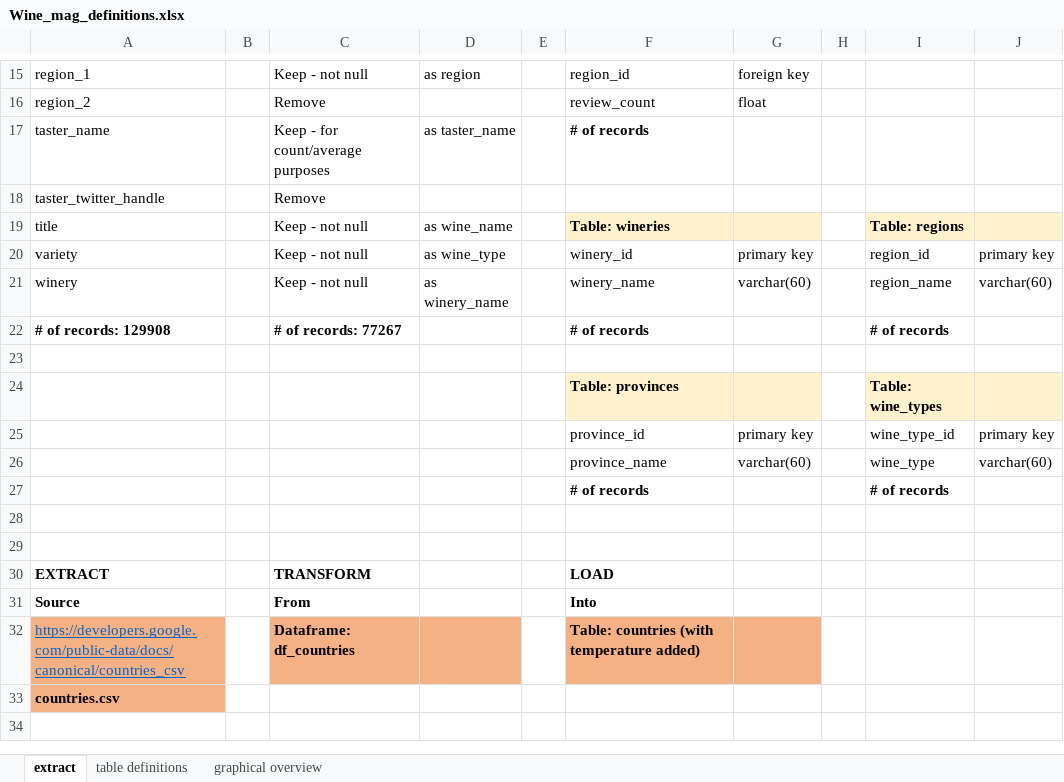
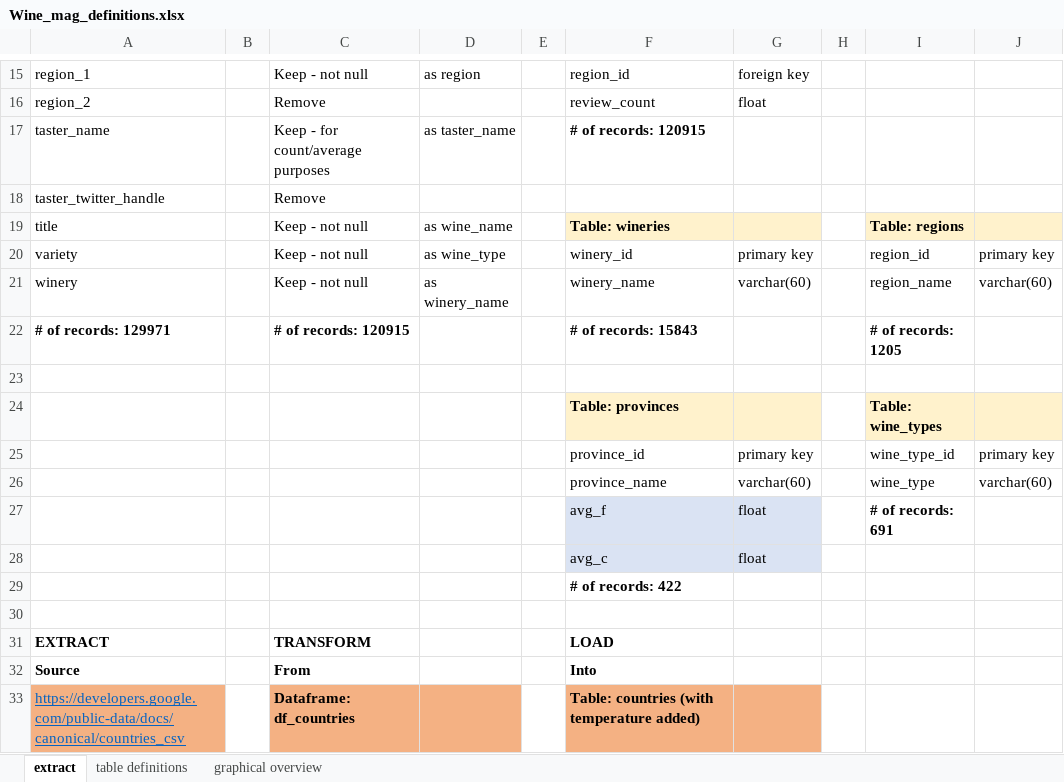
Before and after one commit to DutchDS/Project-2-ETL, an Excel workbook: Wine_mag_definitions.xlsx, sheet extract, drawn as a sheet; only a part is shown, gaps mark what is left out; the shorter side is filled out with more unchanged rows; values as stored, in another font and other column widths than the file's, no borders; removed rows and columns are numbered as before the commit, all else as after; the diff covers the shown part only; the diff names each change by its address in the sheet, - before the commit and + after, or states it on an @@ line.

```diff
--- a/Wine_mag_definitions.xlsx (sheet extract)
+++ b/Wine_mag_definitions.xlsx (sheet extract)
-F17: # of records
+F17: # of records: 120915
-row 22: # of records: 129908 |  | # of records: 77267 |  |  | # of records |  |  | # of records
+row 22: # of records: 129971 |  | # of records: 120915 |  |  | # of records: 15843 |  |  | # of records: 1205
-row 27:  |  |  |  |  | # of records |  |  | # of records
-row 27: (empty)
+row 27:  |  |  |  |  | avg_f | float |  | # of records: 691
-F27:G27 fill: none
+F27:G27 fill: #DAE3F3
+row 28:  |  |  |  |  | avg_c | float
+row 29:  |  |  |  |  | # of records: 422
```
Also changed, not shown: 11 added rows, 1 edited cell and cell formats elsewhere in this sheet, 10 other files.
